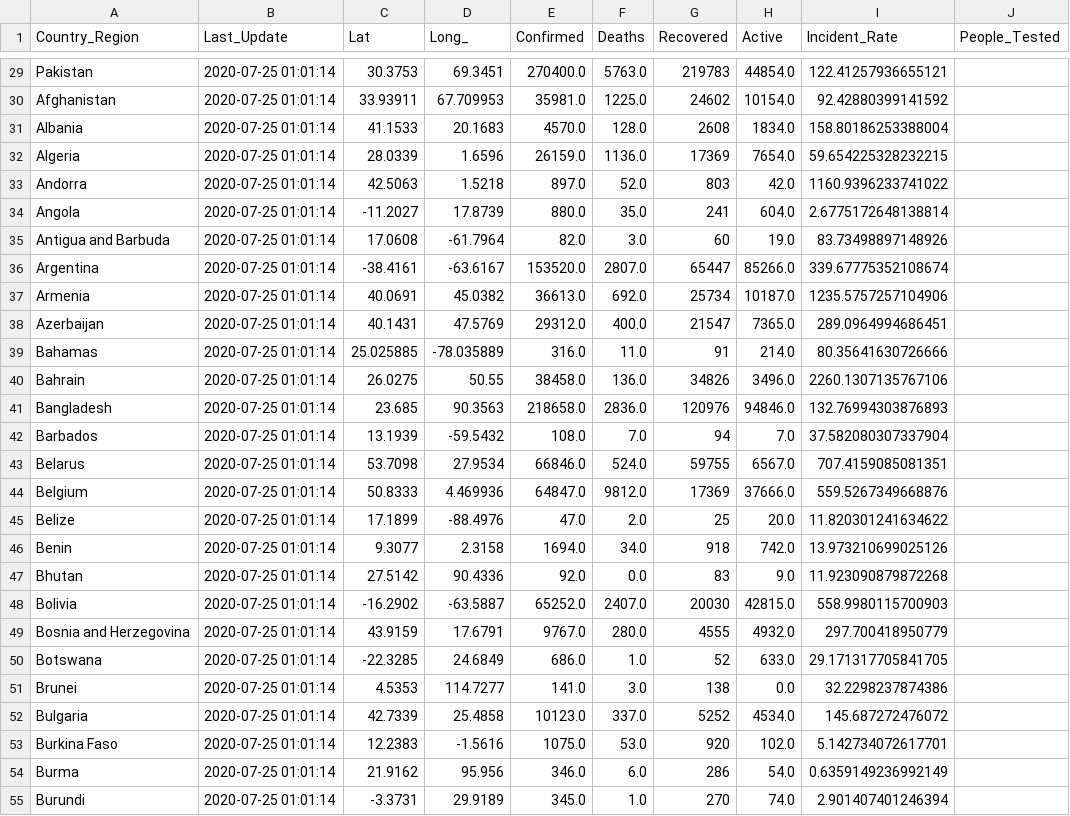
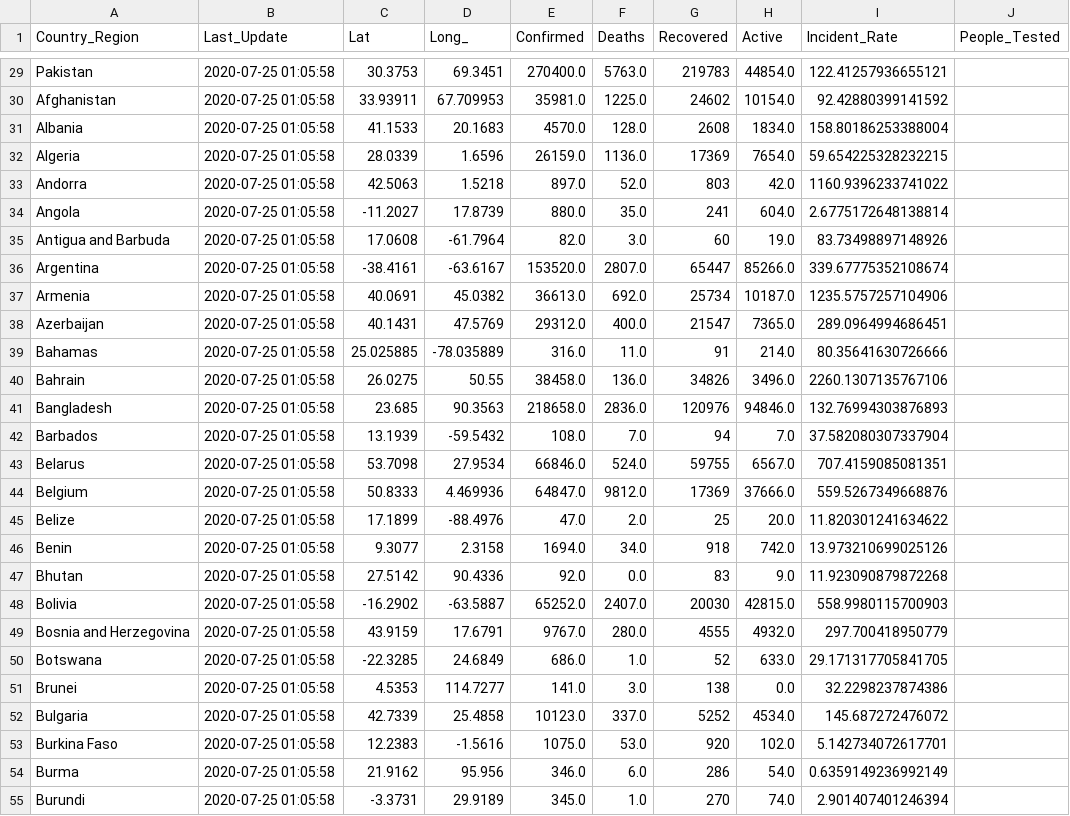
Before and after one commit to jhu-covid-devops/COVID-19, a CSV file: data/cases_country.csv, drawn as a sheet; only a part is shown, gaps mark what is left out; the diff covers the shown part only; the diff names each change by its address in the sheet, - before the commit and + after, or states it on an @@ line.

```diff
--- a/data/cases_country.csv
+++ b/data/cases_country.csv
-B29:B55 (Last_Update): 2020-07-25 01:01:14
+B29:B55 (Last_Update): 2020-07-25 01:05:58
```
Also changed, not shown: 163 edited cells elsewhere in this file, data/cases.csv, data/cases_state.csv, 1 other file.
